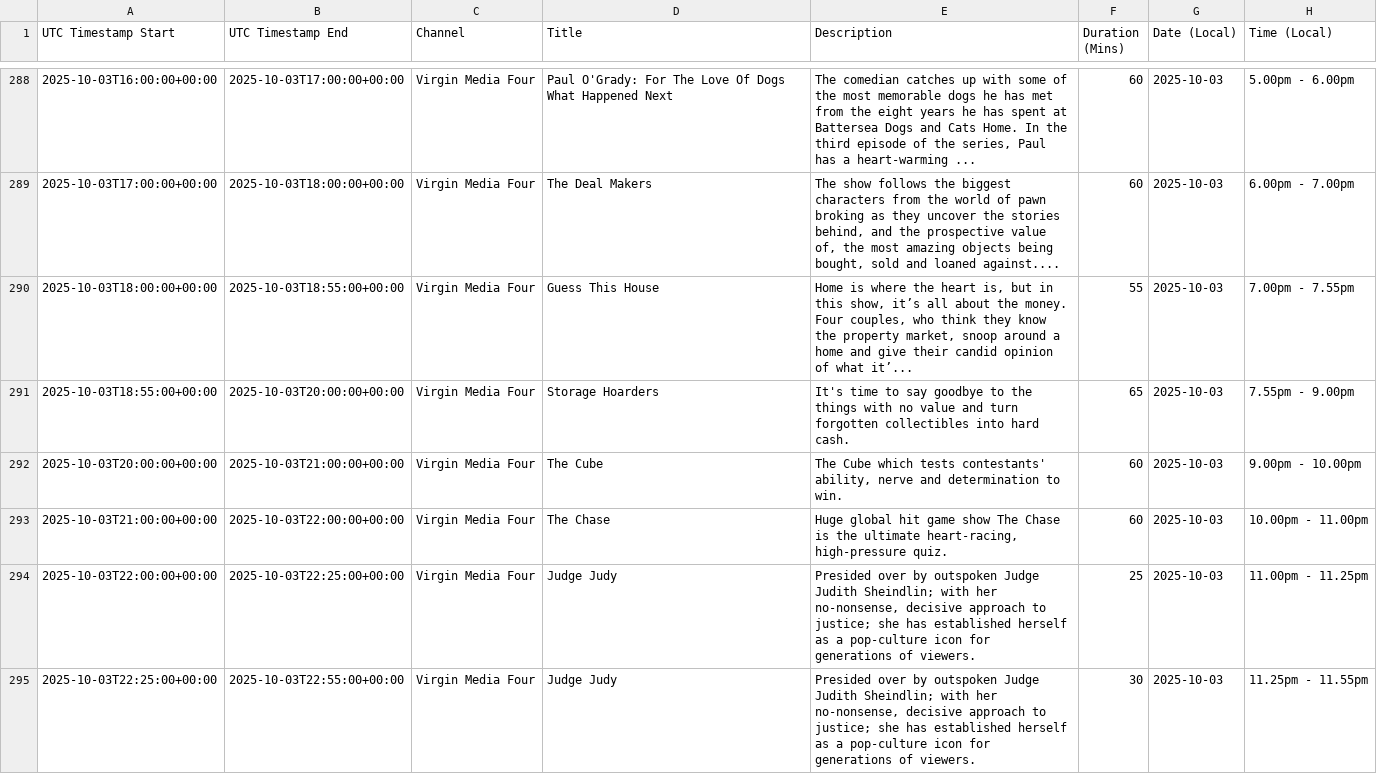
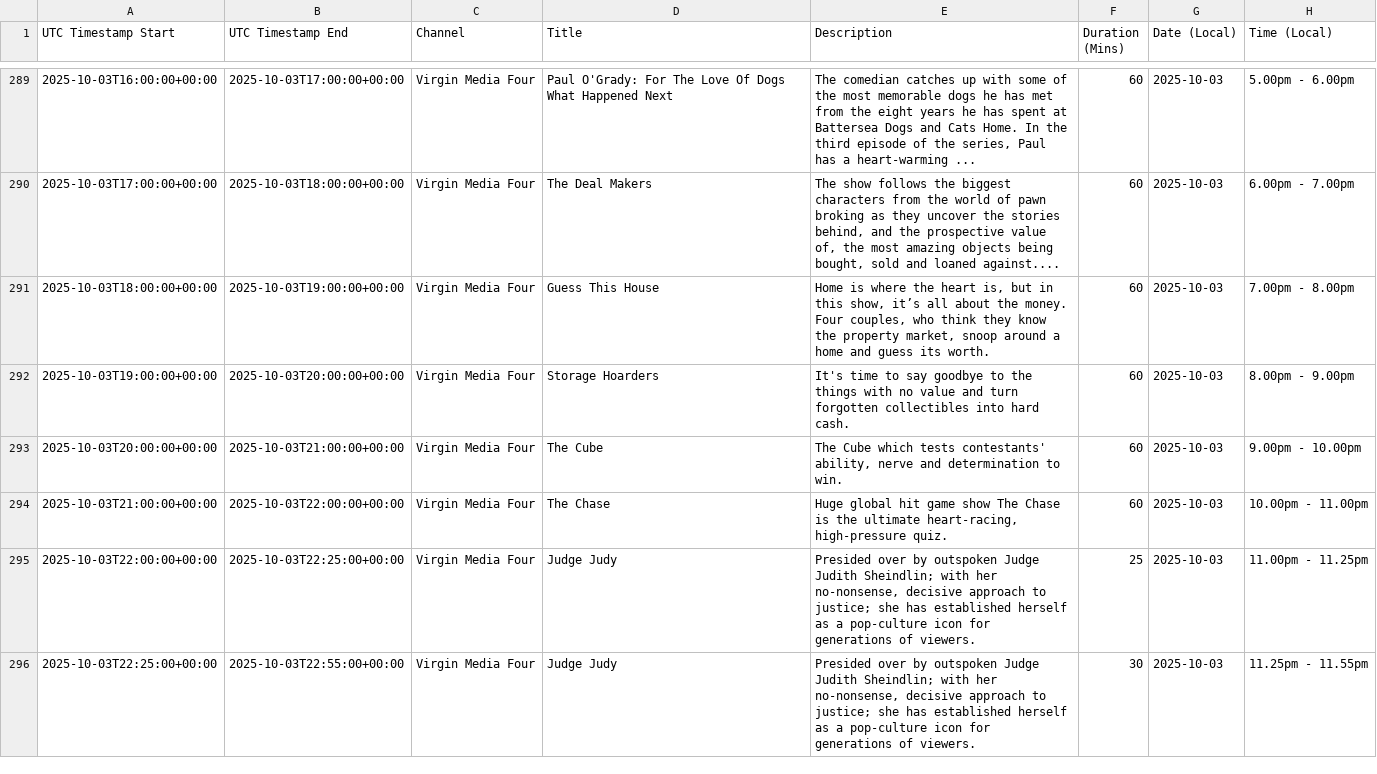
Before and after one commit to BluberrySmoothie/Global-EPG-XMLs, a CSV file: VirginMediaIE_EPG.csv, drawn as a sheet; only a part is shown, gaps mark what is left out; the diff covers the shown part only.

```diff
--- a/VirginMediaIE_EPG.csv
+++ b/VirginMediaIE_EPG.csv
@@ -289,4 +290,4 @@ UTC Timestamp Start,UTC Timestamp End,Channel,Title,Description,Duration (Mins),
 2025-10-03T17:00:00+00:00,2025-10-03T18:00:00+00:00,Virgin Media Four,The Deal Makers,"The show follows the biggest characters from the world of pawn broking as they uncover the stories behind, and the prospective value of, the most amazing objects being bought, sold and loaned against....",60,2025-10-03,6.00pm - 7.00pm
-2025-10-03T18:00:00+00:00,2025-10-03T18:55:00+00:00,Virgin Media Four,Guess This House,"Home is where the heart is, but in this show, it’s all about the money. Four couples, who think they know the property market, snoop around a home and give their candid opinion of what it’...",55,2025-10-03,7.00pm - 7.55pm
-2025-10-03T18:55:00+00:00,2025-10-03T20:00:00+00:00,Virgin Media Four,Storage Hoarders,It's time to say goodbye to the things with no value and turn forgotten collectibles into hard cash.,65,2025-10-03,7.55pm - 9.00pm
+2025-10-03T18:00:00+00:00,2025-10-03T19:00:00+00:00,Virgin Media Four,Guess This House,"Home is where the heart is, but in this show, it’s all about the money. Four couples, who think they know the property market, snoop around a home and guess its worth.",60,2025-10-03,7.00pm - 8.00pm
+2025-10-03T19:00:00+00:00,2025-10-03T20:00:00+00:00,Virgin Media Four,Storage Hoarders,It's time to say goodbye to the things with no value and turn forgotten collectibles into hard cash.,60,2025-10-03,8.00pm - 9.00pm
 2025-10-03T20:00:00+00:00,2025-10-03T21:00:00+00:00,Virgin Media Four,The Cube,"The Cube which tests contestants' ability, nerve and determination to win.",60,2025-10-03,9.00pm - 10.00pm
```
Also changed, not shown: 1 added row, 1 removed row and 78 edited cells elsewhere in this file, 12 other files.
